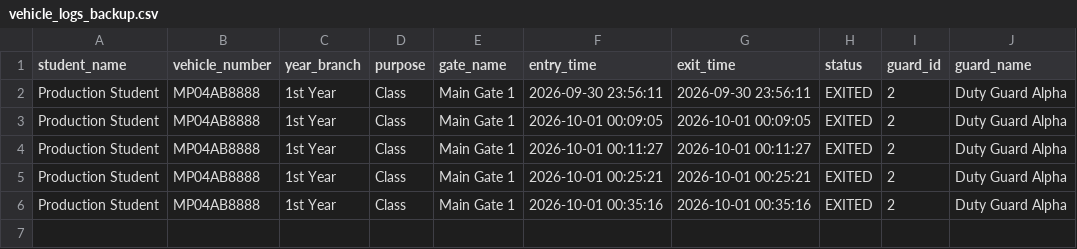
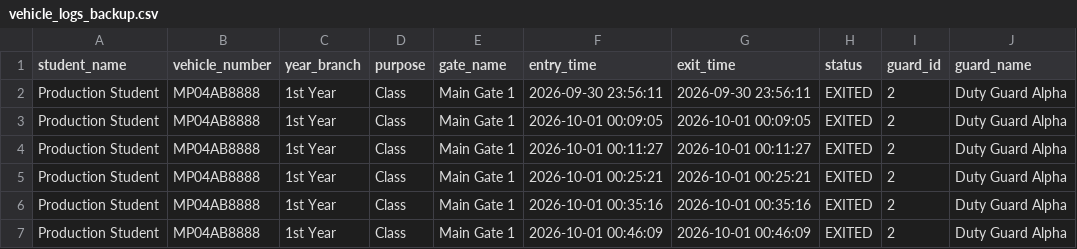
Before and after one commit to Himanshu12-prog/Campus-Gate-Entry-Vehicle-Management-System, a CSV file: vehicle_logs_backup.csv, drawn as a sheet; the diff names each change by its address in the sheet, - before the commit and + after, or states it on an @@ line.

Commit message:
feat: Add smart vehicle plate lookup & auto-fill for repeat visitors

```diff
--- a/vehicle_logs_backup.csv
+++ b/vehicle_logs_backup.csv
+row 7: Production Student | MP04AB8888 | 1st Year | Class | Main Gate 1 | 2026-10-01 00:46:09 | 2026-10-01 00:46:09 | EXITED | 2 | Duty Guard Alpha
```
Also changed, not shown: 3 other files.
